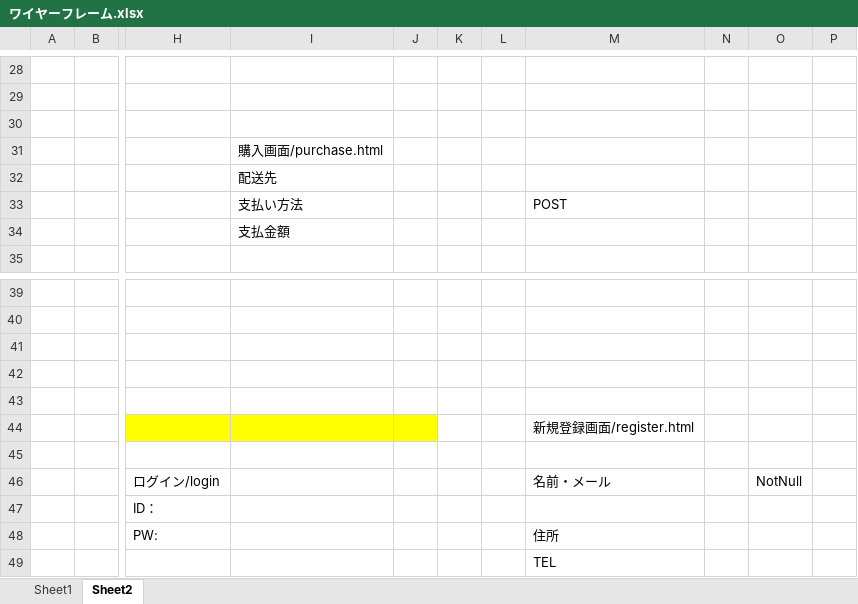
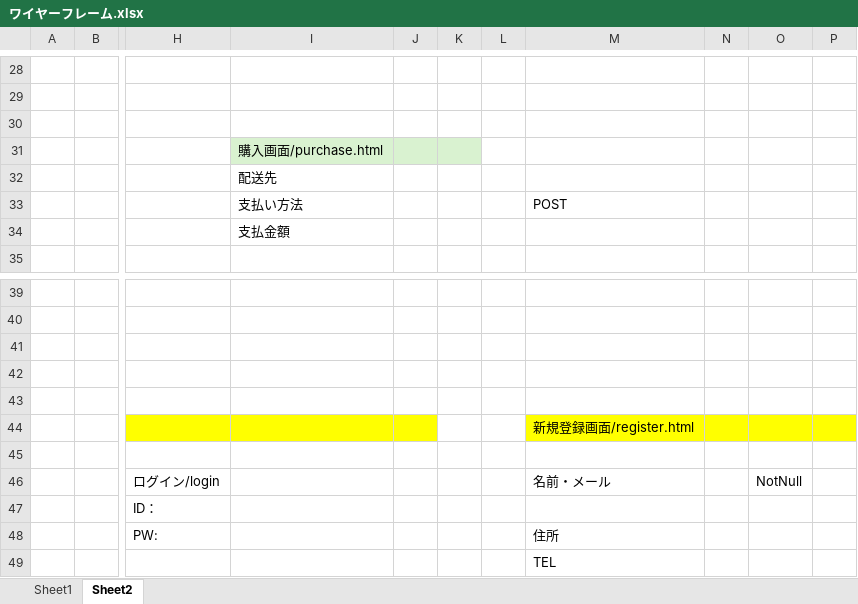
Before and after one commit to JefeThePug/Tanihataya, an Excel workbook: 設計/ワイヤーフレーム.xlsx, sheet Sheet2, drawn as a sheet; only a part is shown, gaps mark what is left out; values as stored, in another font and other column widths than the file's, no borders; charts and pictures not drawn; the diff names each change by its address in the sheet, - before the commit and + after, or states it on an @@ line.

```diff
--- a/設計/ワイヤーフレーム.xlsx (sheet Sheet2)
+++ b/設計/ワイヤーフレーム.xlsx (sheet Sheet2)
-I31:K31 fill: none
+I31:K31 fill: #D9F2D0
-M44:P44 fill: none
+M44:P44 fill: #FFFF00
```
Also changed, not shown: charts or pictures, 2 other files.
